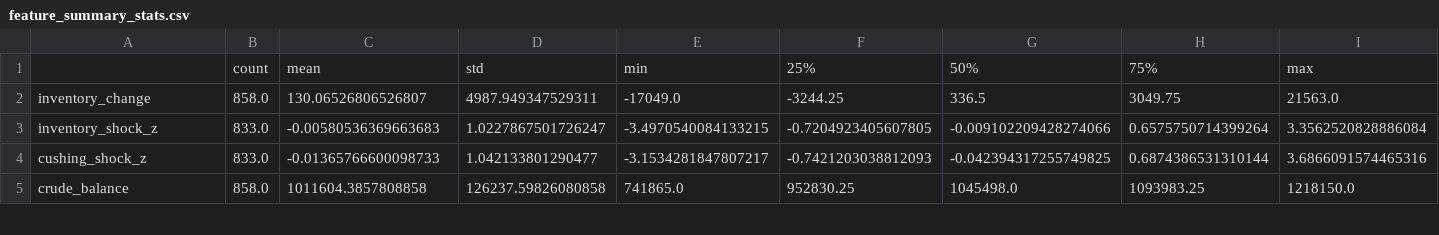
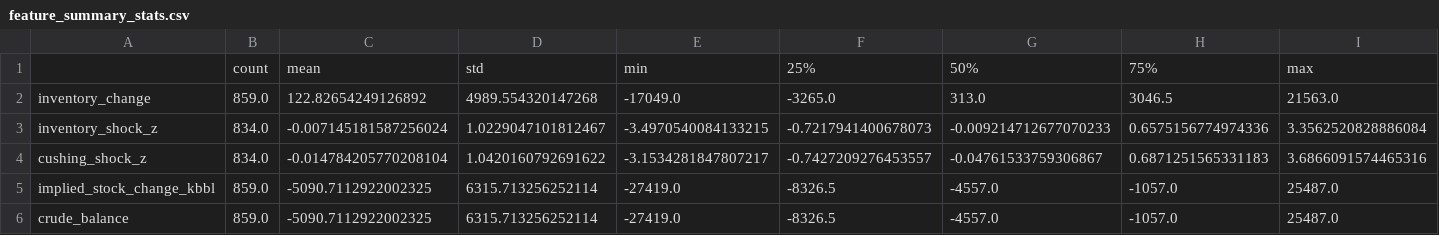
Before and after one commit to JAheadfour/crudeoil-supply-demand-project, a CSV file: outputs/tables/feature_summary_stats.csv, drawn as a sheet; only a part is shown; the diff covers the shown part only.

```diff
--- a/outputs/tables/feature_summary_stats.csv
+++ b/outputs/tables/feature_summary_stats.csv
@@ -1,5 +1,6 @@
 ,count,mean,std,min,25%,50%,75%,max
-inventory_change,858.0,130.06526806526807,4987.949347529311,-17049.0,-3244.25,336.5,3049.75,21563.0
-inventory_shock_z,833.0,-0.00580536369663683,1.0227867501726247,-3.4970540084133215,-0.7204923405607805,-0.009102209428274066,0.6575750714399264,3.3562520828886084
-cushing_shock_z,833.0,-0.01365766600098733,1.042133801290477,-3.1534281847807217,-0.7421203038812093,-0.042394317255749825,0.6874386531310144,3.6866091574465316
-crude_balance,858.0,1011604.3857808858,126237.59826080858,741865.0,952830.25,1045498.0,1093983.25,1218150.0
+inventory_change,859.0,122.82654249126892,4989.554320147268,-17049.0,-3265.0,313.0,3046.5,21563.0
+inventory_shock_z,834.0,-0.007145181587256024,1.0229047101812467,-3.4970540084133215,-0.7217941400678073,-0.009214712677070233,0.6575156774974336,3.3562520828886084
+cushing_shock_z,834.0,-0.014784205770208104,1.0420160792691622,-3.1534281847807217,-0.7427209276453557,-0.04761533759306867,0.6871251565331183,3.6866091574465316
+implied_stock_change_kbbl,859.0,-5090.7112922002325,6315.713256252114,-27419.0,-8326.5,-4557.0,-1057.0,25487.0
+crude_balance,859.0,-5090.7112922002325,6315.713256252114,-27419.0,-8326.5,-4557.0,-1057.0,25487.0
```
Also changed, not shown: 1 added row and 56 edited cells elsewhere in this file, outputs/tables/event_study_results.csv, outputs/tables/garch_model_comparison.csv, 31 other files.
